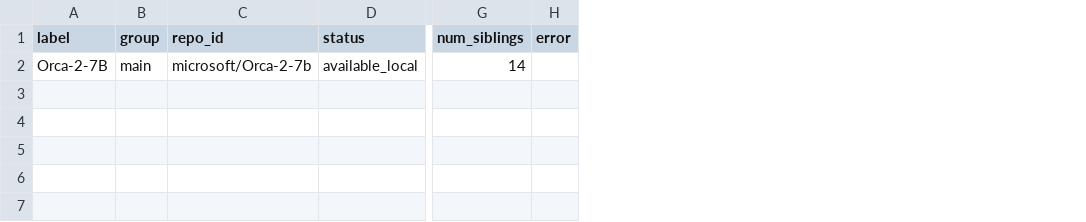
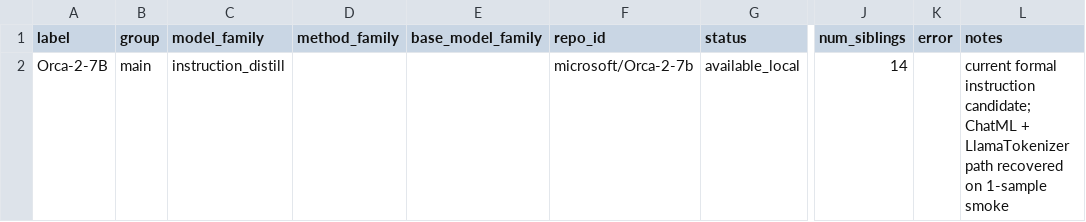
Before and after one commit to ssgzy/new-task, a CSV file: outputs/metadata/provisional/model_registry.labels-orca-2-7b.csv, drawn as a sheet; only a part is shown, gaps mark what is left out; the diff names each change by its address in the sheet, - before the commit and + after, or states it on an @@ line.

```diff
--- a/outputs/metadata/provisional/model_registry.labels-orca-2-7b.csv
+++ b/outputs/metadata/provisional/model_registry.labels-orca-2-7b.csv
+column C (model_family), row 2: instruction_distill
+column D (method_family), empty
+column E (base_model_family), empty
+column L (notes), row 2: current formal instruction candidate; ChatML + LlamaTokenizer path recovered on 1-sample smoke
```
Also changed, not shown: outputs/metadata/provisional/model_registry.labels-yi-1-5-6b-chat.csv, 16 other files.
